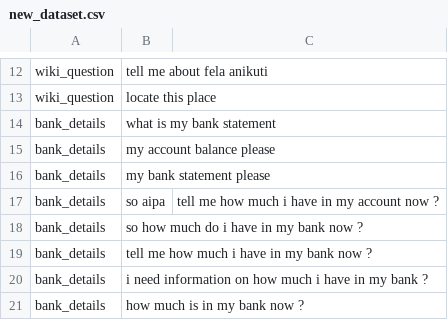
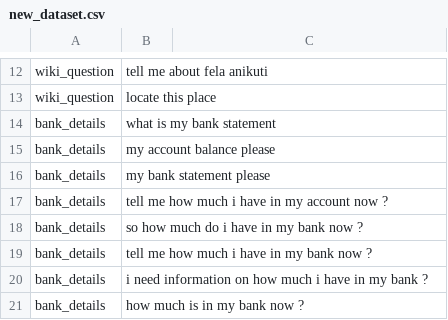
Before and after one commit to cboychinedu/Intelligent-Pa, a CSV file: backend/Dashboard/question/new_dataset.csv (was backend/question/new_dataset.csv), drawn as a sheet; only a part is shown, gaps mark what is left out; removed rows and columns are numbered as before the commit, all else as after; the diff names each change by its address in the sheet, - before the commit and + after, or states it on an @@ line.

Commit message:
finished the backend

```diff
--- a/backend/question/new_dataset.csv
+++ b/backend/Dashboard/question/new_dataset.csv
-row 17: bank_details | so aipa | tell me how much i have in my account now ?
+row 17: bank_details | tell me how much i have in my account now ?
```
Also changed, not shown: 38 other files.
